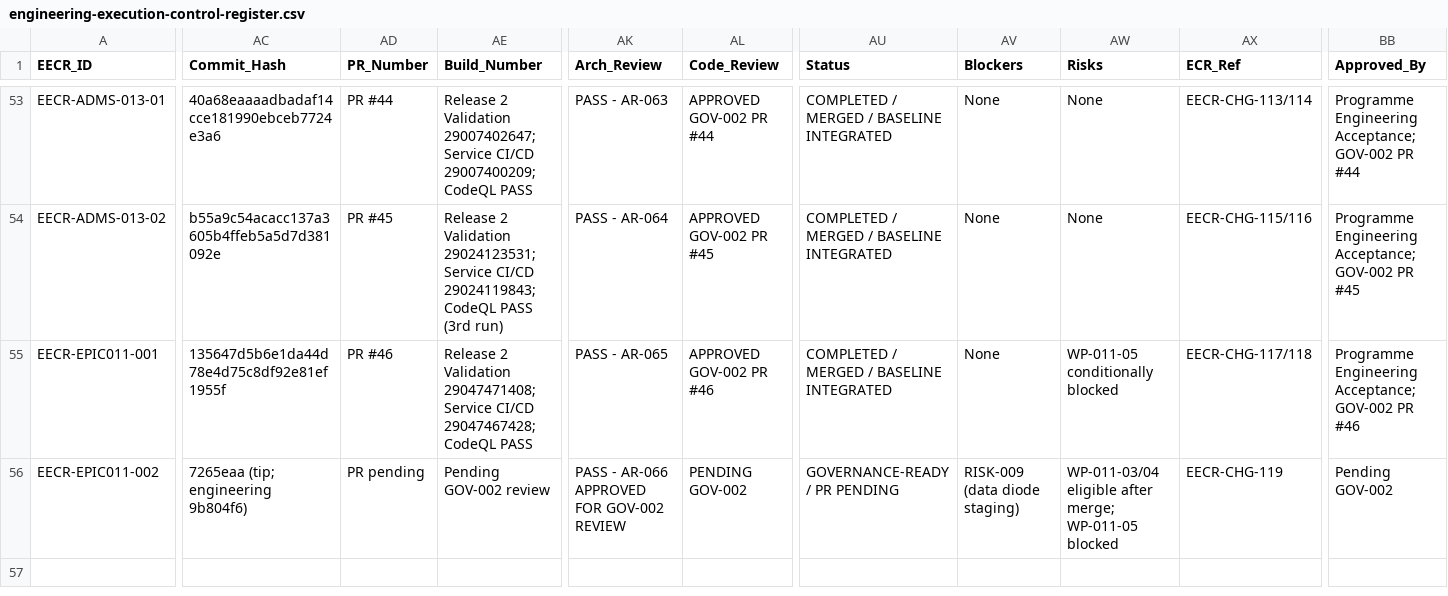
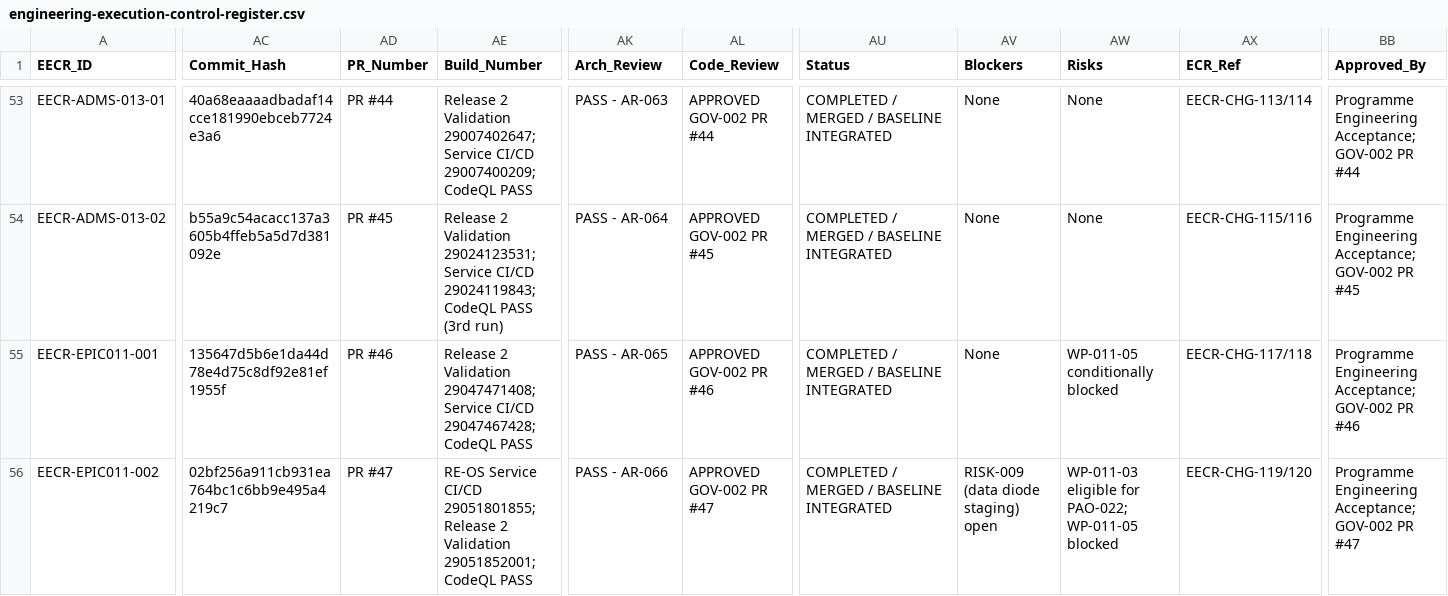
Before and after one commit to emmanoff-sys/diep-lab, a CSV file: engineering/governance/EECR/engineering-execution-control-register.csv, drawn as a sheet; only a part is shown, gaps mark what is left out; the diff covers the shown part only; the diff names each change by its address in the sheet, - before the commit and + after, or states it on an @@ line.

```diff
--- a/engineering/governance/EECR/engineering-execution-control-register.csv
+++ b/engineering/governance/EECR/engineering-execution-control-register.csv
-AC56 (Commit_Hash): 7265eaa (tip; engineering 9b804f6)
+AC56 (Commit_Hash): 02bf256a911cb931ea764bc1c6bb9e495a4219c7
-AD56 (PR_Number): PR pending
+AD56 (PR_Number): PR #47
-AE56 (Build_Number): Pending GOV-002 review
+AE56 (Build_Number): RE-OS Service CI/CD 29051801855; Release 2 Validation 29051852001; CodeQL PASS
-AK56 (Arch_Review): PASS - AR-066 APPROVED FOR GOV-002 REVIEW
+AK56 (Arch_Review): PASS - AR-066
-AL56 (Code_Review): PENDING GOV-002
+AL56 (Code_Review): APPROVED GOV-002 PR #47
-AU56 (Status): GOVERNANCE-READY / PR PENDING
+AU56 (Status): COMPLETED / MERGED / BASELINE INTEGRATED
-AV56 (Blockers): RISK-009 (data diode staging)
+AV56 (Blockers): RISK-009 (data diode staging) open
-AW56 (Risks): WP-011-03/04 eligible after merge; WP-011-05 blocked
+AW56 (Risks): WP-011-03 eligible for PAO-022; WP-011-05 blocked
-AX56 (ECR_Ref): EECR-CHG-119
+AX56 (ECR_Ref): EECR-CHG-119/120
-BB56 (Approved_By): Pending GOV-002
+BB56 (Approved_By): Programme Engineering Acceptance; GOV-002 PR #47
```
Also changed, not shown: 4 edited cells elsewhere in this file, 8 other files.
